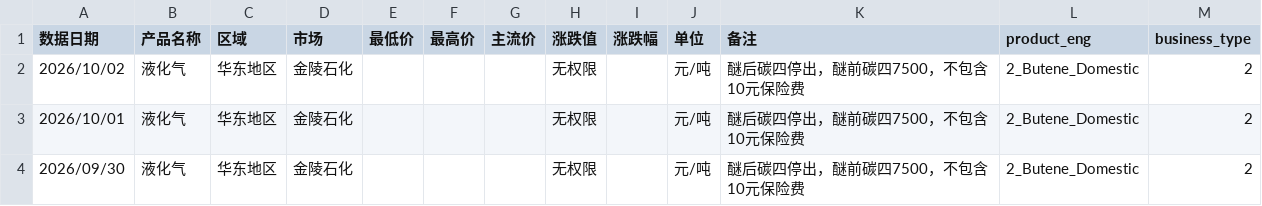
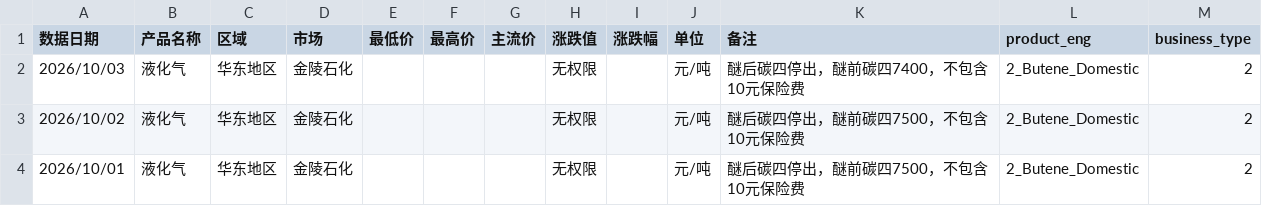
Before and after one commit to OuiamDAXX/DAXX-pricing-intel, a CSV file: data/2_Butene_Domestic_金陵石化 醚后C4.csv, drawn as a sheet; only a part is shown; the shorter side is filled out with more unchanged rows.

```diff
--- a/data/2_Butene_Domestic_金陵石化 醚后C4.csv
+++ b/data/2_Butene_Domestic_金陵石化 醚后C4.csv
@@ -1,2 +1,3 @@
 数据日期,产品名称,区域,市场,最低价,最高价,主流价,涨跌值,涨跌幅,单位,备注,product_eng,business_type
+2026/10/03,液化气,华东地区,金陵石化,,,,无权限,,元/吨,醚后碳四停出，醚前碳四7400，不包含10元保险费,2_Butene_Domestic,2
 2026/10/02,液化气,华东地区,金陵石化,,,,无权限,,元/吨,醚后碳四停出，醚前碳四7500，不包含10元保险费,2_Butene_Domestic,2
```
Also changed, not shown: data/2_Butene_Domestic_上海石化 醚后C4.csv, data/2_Butene_Domestic_丰利石化 醚后C4.csv, 57 other files.
